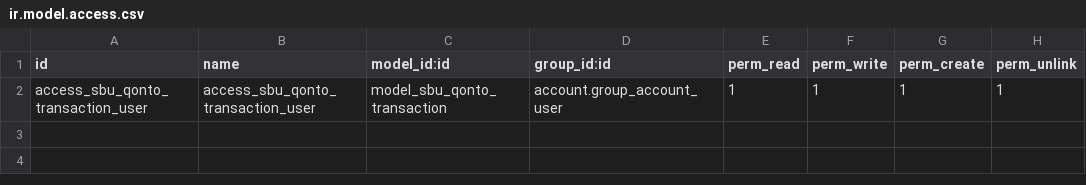
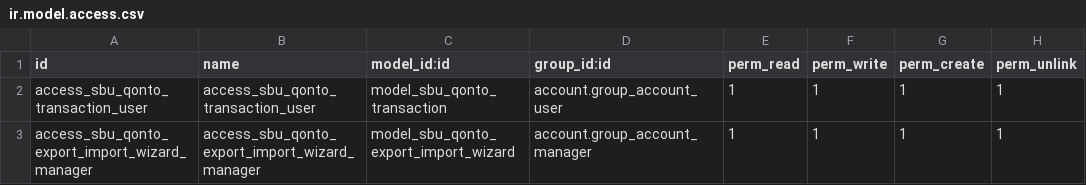
Before and after one commit to pignatelli111/my-odoo, a CSV file: sbu_qonto/security/ir.model.access.csv, drawn as a sheet; the diff names each change by its address in the sheet, - before the commit and + after, or states it on an @@ line.

```diff
--- a/sbu_qonto/security/ir.model.access.csv
+++ b/sbu_qonto/security/ir.model.access.csv
+row 3: access_sbu_qonto_export_import_wizard_manager | access_sbu_qonto_export_import_wizard_manager | model_sbu_qonto_export_import_wizard | account.group_account_manager | 1 | 1 | 1 | 1
```
Also changed, not shown: 10 other files.
